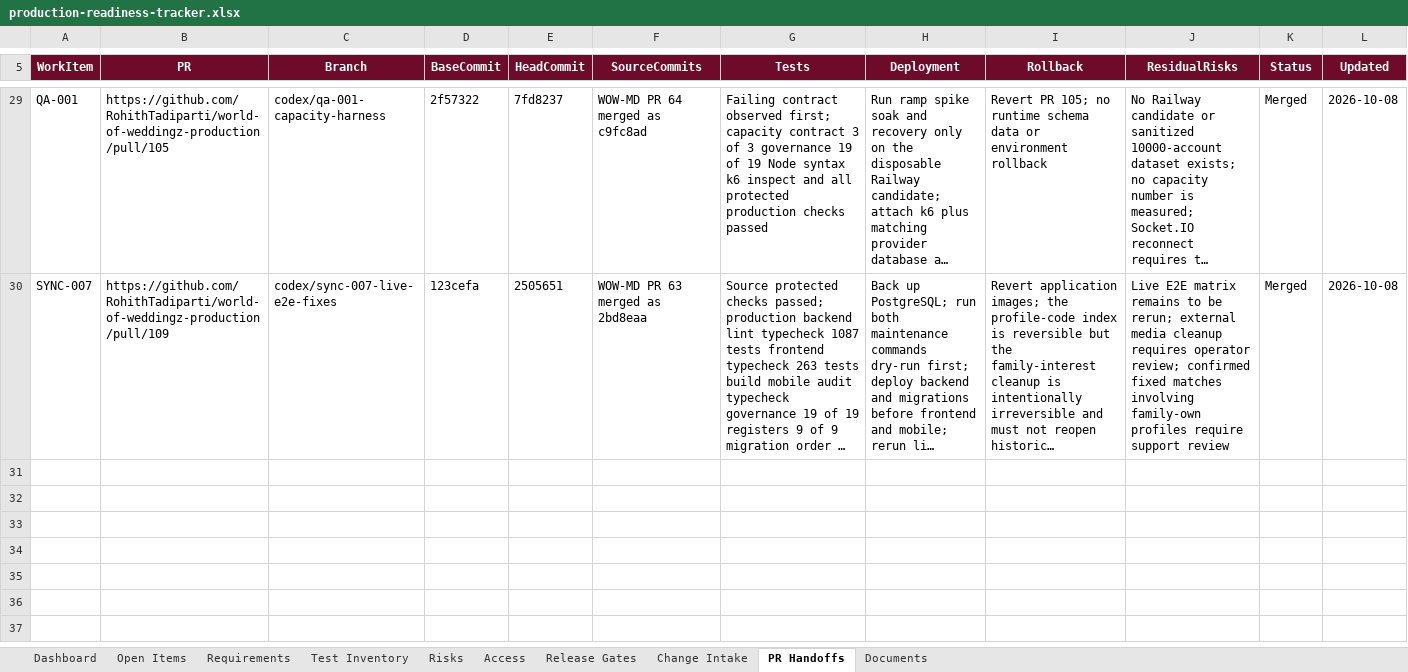
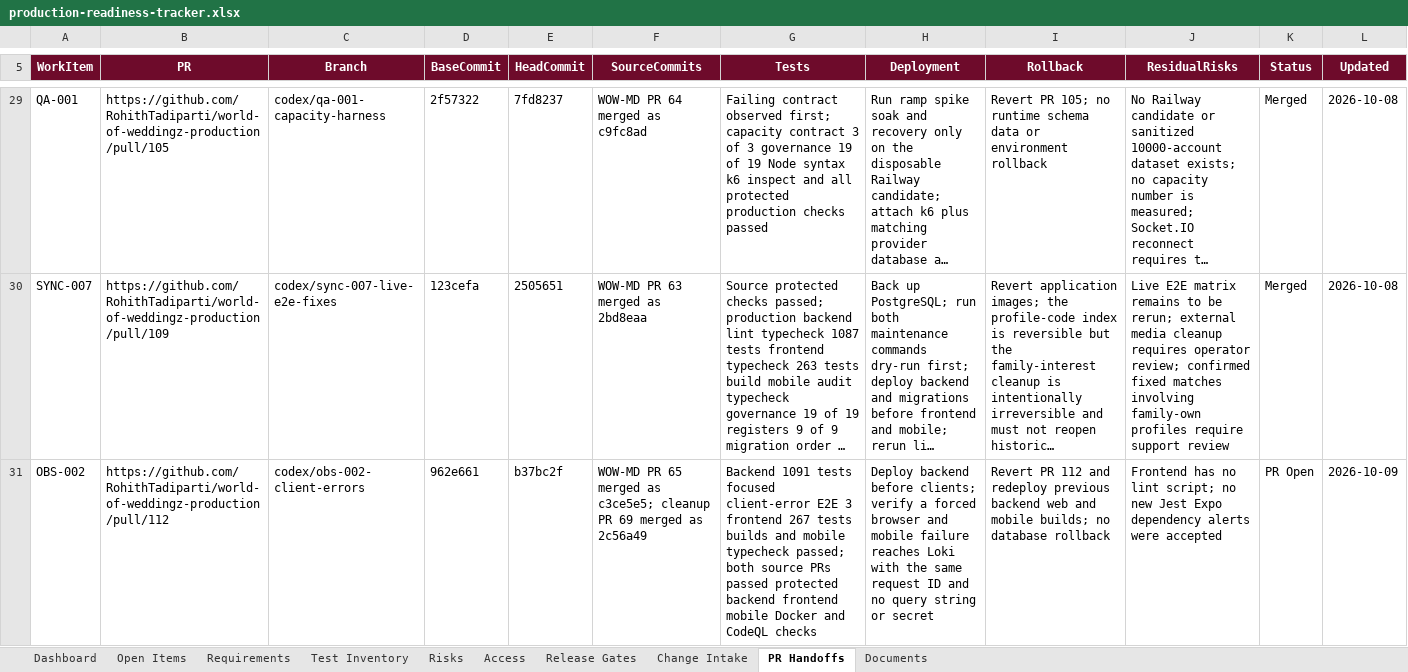
Before and after one commit to RohithTadiparti/world-of-weddingz-production, an Excel workbook: docs/tracking/production-readiness-tracker.xlsx, sheet PR Handoffs, drawn as a sheet; only a part is shown, gaps mark what is left out; long unchanged cells end in …; values as stored, in another font and other column widths than the file's, no borders; conditional formats and table styles not drawn; the diff names each change by its address in the sheet, - before the commit and + after, or states it on an @@ line.

Commit message:
OBS-002: capture sanitized client failures (#112)
* feat(observability): capture sanitized client errors

* docs: track OBS-002 source intake

* docs: register OBS-002 pull request

* chore: avoid vulnerable mobile test runner

* docs: record OBS-002 dependency cleanup

* ci: refresh OBS-002 governance context

* ci: refresh OBS-002 mirror metadata

---------

Co-authored-by: RohithTadiparti <326478345+RohithTadiparti@users.noreply.github.com>

```diff
--- a/docs/tracking/production-readiness-tracker.xlsx (sheet PR Handoffs)
+++ b/docs/tracking/production-readiness-tracker.xlsx (sheet PR Handoffs)
+row 31: OBS-002 | https://github.com/RohithTadiparti/world-of-weddingz-production/pull/112 | codex/obs-002-client-errors | 962e661 | b37bc2f | WOW-MD PR 65 merged as c3ce5e5; cleanup PR 69 merged as 2c56a49 | Backend 1091 tests focused client-error E2E 3 frontend 267 tests builds and mobile typecheck passed; both source PRs passed protected backend frontend mobile Docker and CodeQL checks | Deploy backend before clients; verify a forced browser and mobile failure reaches Loki with the same request ID and no query string or secret | Revert PR 112 and redeploy previous backend web and mobile builds; no database rollback | Frontend has no lint script; no new Jest Expo dependency alerts were accepted | PR Open | 2026-10-09
```
Also changed, not shown: sheet Change Intake, sheet Dashboard, sheet Open Items, charts or pictures, 19 other files.
